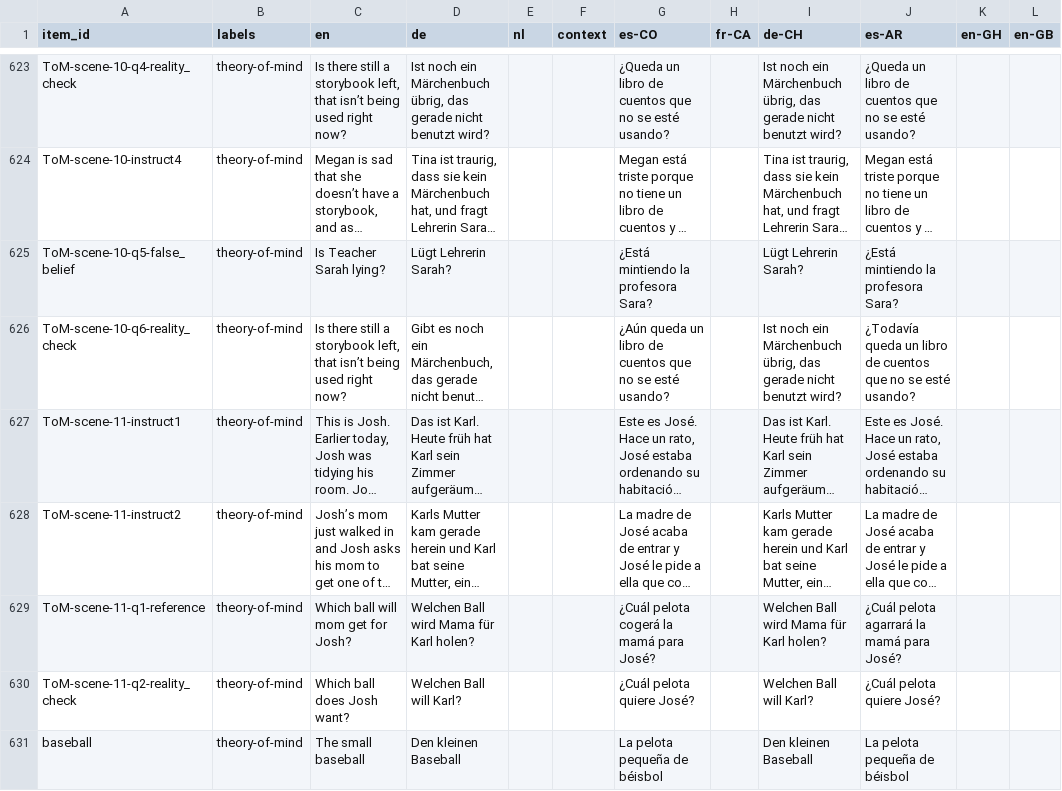
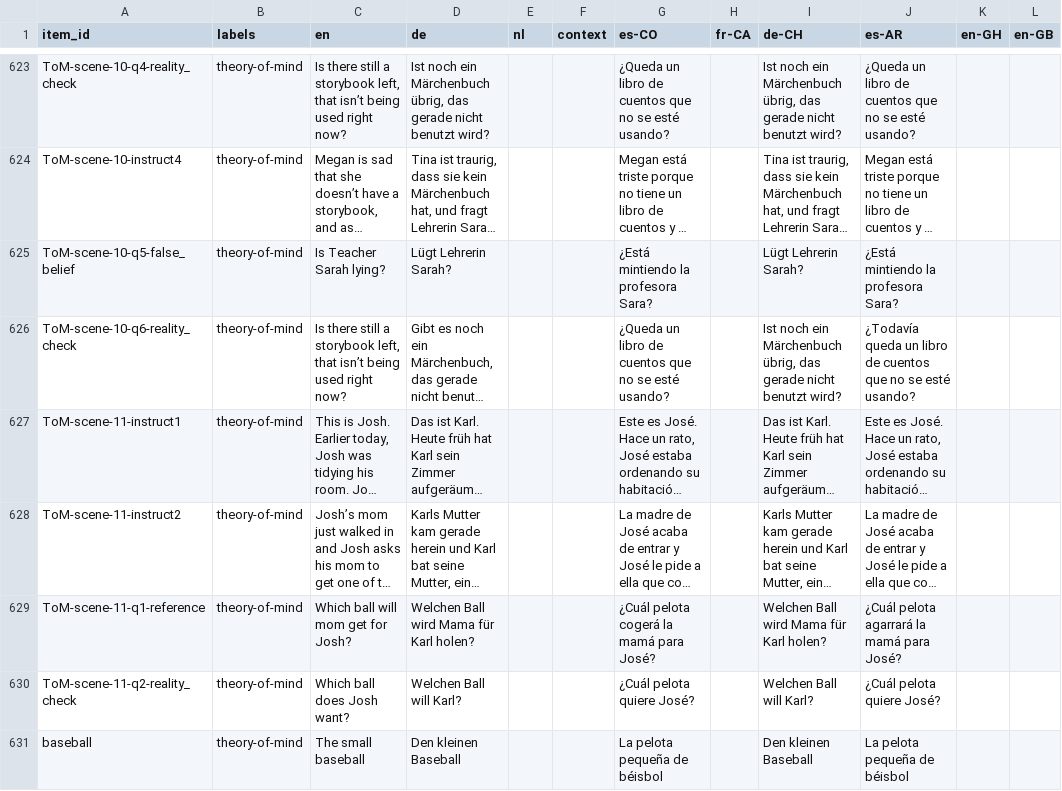
Before and after one commit to levante-framework/levante_translations, a CSV file: translation_master.csv, drawn as a sheet; only a part is shown, gaps mark what is left out; long unchanged cells end in …; the diff covers the shown part only; the diff names each change by its address in the sheet, - before the commit and + after, or states it on an @@ line.

```diff
--- a/translation_master.csv
+++ b/translation_master.csv
-G626 (es-CO): ¿Aún queda un libro…
+G626 (es-CO): ¿Queda un libro…
```
Also changed, not shown: 47 edited cells elsewhere in this file, 14 other files.
